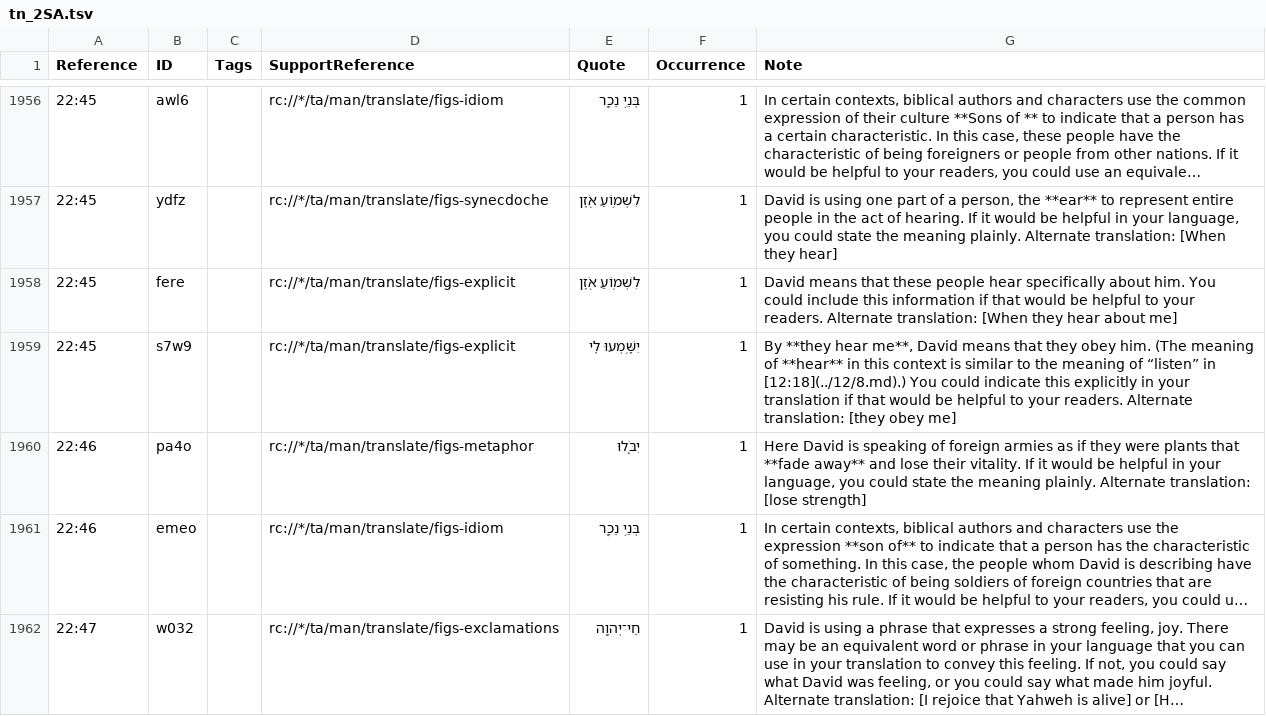
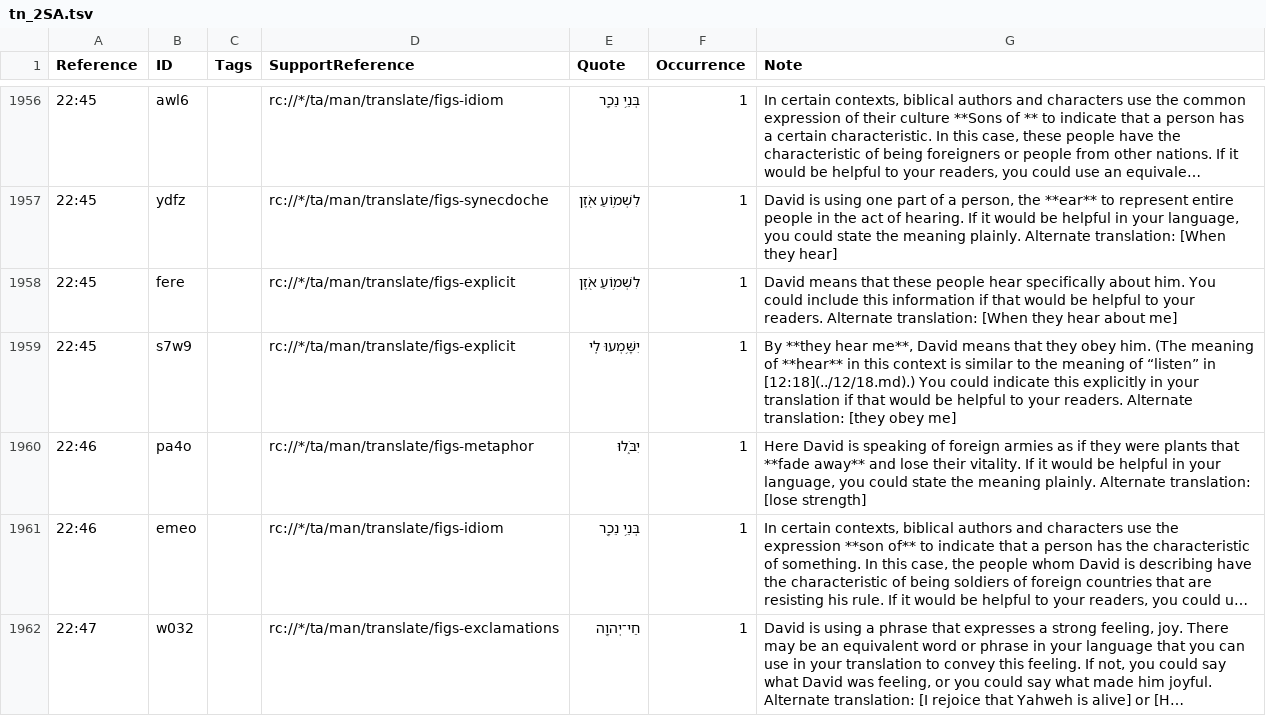
Before and after one commit to ding0t/en_tn, a TSV file: tn_2SA.tsv, drawn as a sheet; only a part is shown, gaps mark what is left out; long unchanged cells end in …; the diff covers the shown part only; the diff names each change by its address in the sheet, - before the commit and + after, or states it on an @@ line.

```diff
--- a/tn_2SA.tsv
+++ b/tn_2SA.tsv
-G1959 (Note): …“listen” in [12:18](../12/8.md).) You could…
+G1959 (Note): …“listen” in [12:18](../12/18.md).) You could…
```
Also changed, not shown: 8 edited cells elsewhere in this file.
